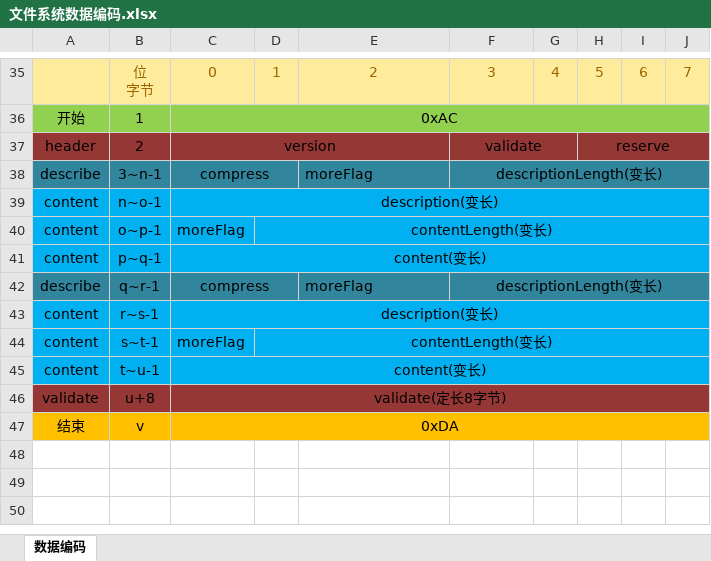
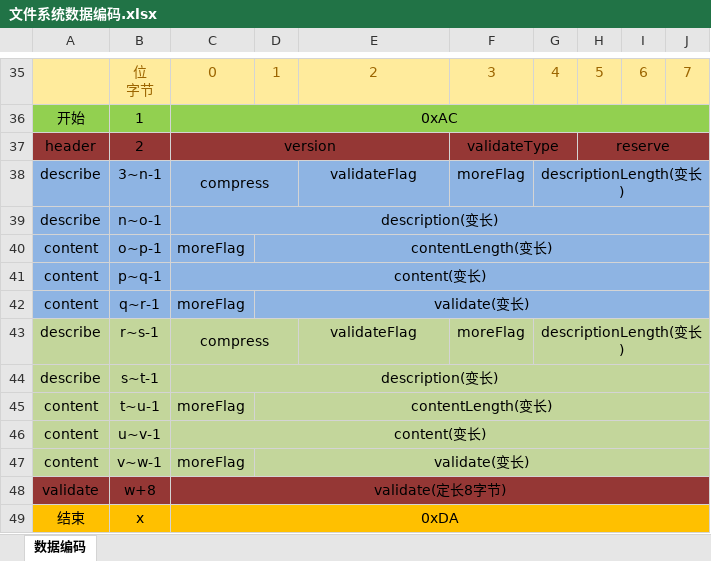
Before and after one commit to Bonree/BRFS, an Excel workbook: doc/文件系统数据编码.xlsx, sheet 数据编码, drawn as a sheet; only a part is shown, gaps mark what is left out; values as stored, in another font and other column widths than the file's, no borders; removed rows and columns are numbered as before the commit, all else as after; the diff names each change by its address in the sheet, - before the commit and + after, or states it on an @@ line.

Commit message:
文件编码文档修改
文件编码文档修改,增加单条消息的校验码

```diff
--- a/doc/文件系统数据编码.xlsx (sheet 数据编码)
+++ b/doc/文件系统数据编码.xlsx (sheet 数据编码)
-F37: validate
+F37: validateType
-A38:J38 fill: #31859C
+A38:J38 fill: #8EB4E3
-E38: moreFlag
+E38: validateFlag
-E38 alignment: left
+E38 alignment: center
-F38: descriptionLength(变长)
+F38: moreFlag
-F38:J38 merged
-G38: (empty)
+G38: descriptionLength(变长)
+G38:J38 merged
-A39: content
+A39: describe
-A39:J41 fill: #00B0F0
+A39:J41 fill: #8EB4E3
+row 42: content | q~r-1 | moreFlag | validate(变长)
-A43:J43 fill: #31859C
+A43:J43 fill: #C3D69B
-B43: q~r-1
+B43: r~s-1
-E43: moreFlag
+E43: validateFlag
-E43 alignment: left
+E43 alignment: center
-F43: descriptionLength(变长)
+F43: moreFlag
-F42:J42 merged
-G43: (empty)
+G43: descriptionLength(变长)
+G43:J43 merged
-row 43: content | r~s-1 | description(变长)
+row 44: describe | s~t-1 | description(变长)
-A45:J46 fill: #00B0F0
+A45:J46 fill: #C3D69B
-B45: s~t-1
+B45: t~u-1
-B46: t~u-1
+B46: u~v-1
+row 47: content | v~w-1 | moreFlag | validate(变长)
-B48: u+8
+B48: w+8
-B49: v
+B49: x
```
